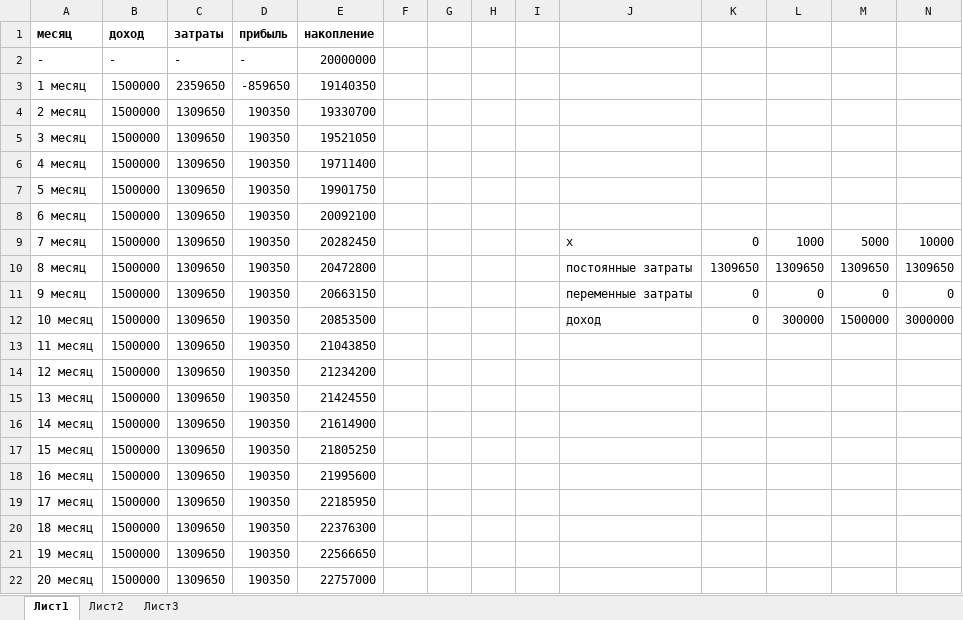
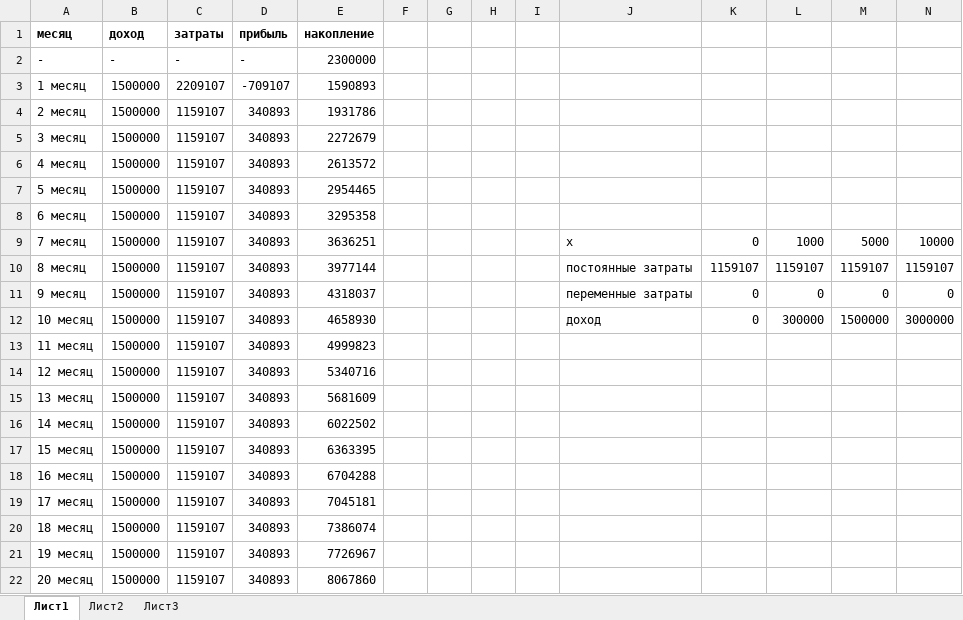
Before and after one commit to timourka/managementULSTU, an Excel workbook: финанализ.xlsx, sheet Лист1, drawn as a sheet; values as stored, in another font and other column widths than the file's, no borders; charts and pictures not drawn; the diff names each change by its address in the sheet, - before the commit and + after, or states it on an @@ line.

```diff
--- a/финанализ.xlsx (sheet Лист1)
+++ b/финанализ.xlsx (sheet Лист1)
-E2 (накопление): 20000000
+E2 (накопление): 2300000
-C3 (затраты): 2359650
+C3 (затраты): 2209107
-D3 (прибыль): -859650
+D3 (прибыль): -709107
-E3 (накопление): 19140350
+E3 (накопление): 1590893
-C4:C22 (затраты): 1309650
+C4:C22 (затраты): 1159107
-D4:D22 (прибыль): 190350
+D4:D22 (прибыль): 340893
-E4 (накопление): 19330700
+E4 (накопление): 1931786
-E5 (накопление): 19521050
+E5 (накопление): 2272679
-E6 (накопление): 19711400
+E6 (накопление): 2613572
-E7 (накопление): 19901750
+E7 (накопление): 2954465
-E8 (накопление): 20092100
+E8 (накопление): 3295358
-E9 (накопление): 20282450
+E9 (накопление): 3636251
-E10 (накопление): 20472800
+E10 (накопление): 3977144
-K10: 1309650
+K10: 1159107
-L10: 1309650
+L10: 1159107
-M10: 1309650
+M10: 1159107
-N10: 1309650
+N10: 1159107
-E11 (накопление): 20663150
+E11 (накопление): 4318037
-E12 (накопление): 20853500
+E12 (накопление): 4658930
-E13 (накопление): 21043850
+E13 (накопление): 4999823
-E14 (накопление): 21234200
+E14 (накопление): 5340716
-E15 (накопление): 21424550
+E15 (накопление): 5681609
-E16 (накопление): 21614900
+E16 (накопление): 6022502
-E17 (накопление): 21805250
+E17 (накопление): 6363395
-E18 (накопление): 21995600
+E18 (накопление): 6704288
-E19 (накопление): 22185950
+E19 (накопление): 7045181
-E20 (накопление): 22376300
+E20 (накопление): 7386074
-E21 (накопление): 22566650
+E21 (накопление): 7726967
-E22 (накопление): 22757000
+E22 (накопление): 8067860
```
Also changed, not shown: charts or pictures, 2 other files.
